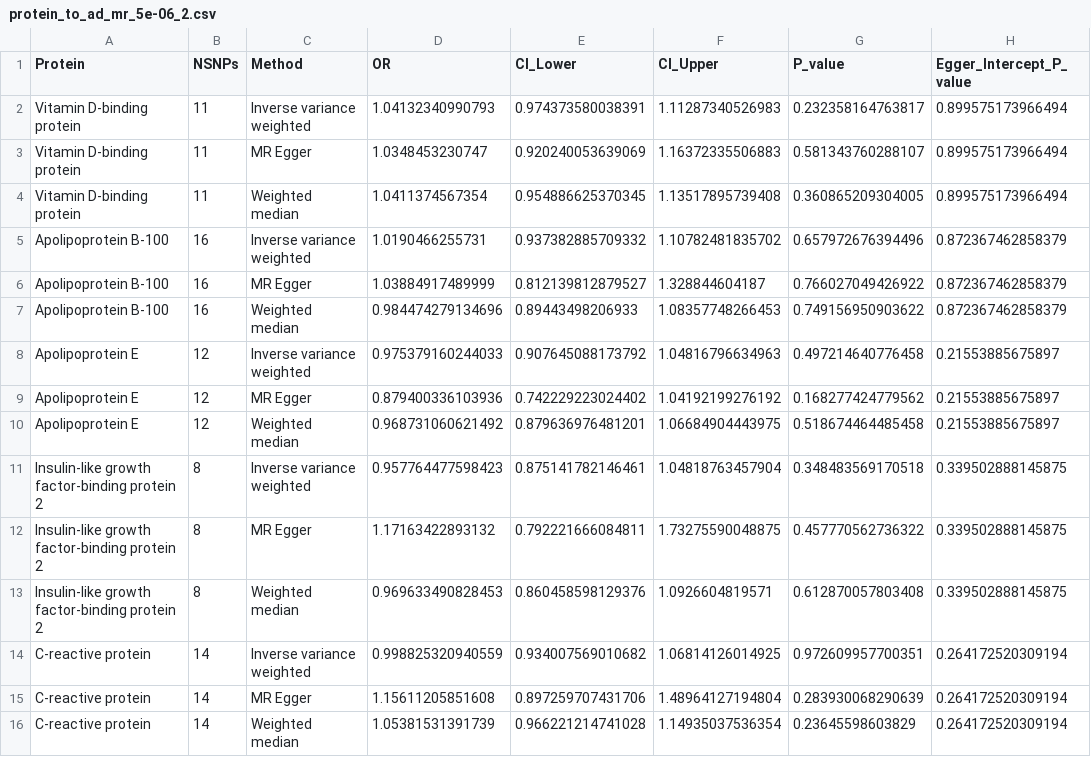
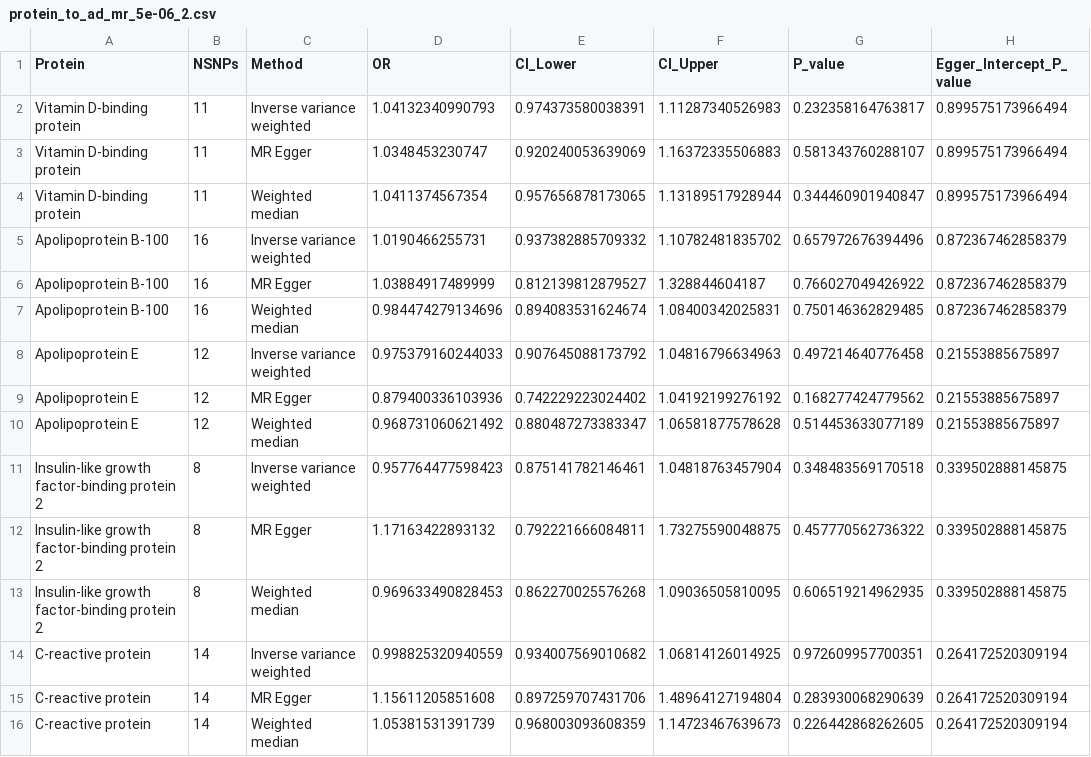
Before and after one commit to AlexHandy1/ad-genetic-overlap-web, a CSV file: results/step4_results/protein_to_ad_mr_5e-06_2.csv, drawn as a sheet; only a part is shown; the diff names each change by its address in the sheet, - before the commit and + after, or states it on an @@ line.

Commit message:
Updated step 4 inputs and uploaded to web

```diff
--- a/results/step4_results/protein_to_ad_mr_5e-06_2.csv
+++ b/results/step4_results/protein_to_ad_mr_5e-06_2.csv
-E4 (CI_Lower): 0.954886625370345
+E4 (CI_Lower): 0.957656878173065
-F4 (CI_Upper): 1.13517895739408
+F4 (CI_Upper): 1.13189517928944
-G4 (P_value): 0.360865209304005
+G4 (P_value): 0.344460901940847
-E7 (CI_Lower): 0.89443498206933
+E7 (CI_Lower): 0.894083531624674
-F7 (CI_Upper): 1.08357748266453
+F7 (CI_Upper): 1.08400342025831
-G7 (P_value): 0.749156950903622
+G7 (P_value): 0.750146362829485
-E10 (CI_Lower): 0.879636976481201
+E10 (CI_Lower): 0.880487273383347
-F10 (CI_Upper): 1.06684904443975
+F10 (CI_Upper): 1.06581877578628
-G10 (P_value): 0.518674464485458
+G10 (P_value): 0.514453633077189
-E13 (CI_Lower): 0.860458598129376
+E13 (CI_Lower): 0.862270025576268
-F13 (CI_Upper): 1.0926604819571
+F13 (CI_Upper): 1.09036505810095
-G13 (P_value): 0.612870057803408
+G13 (P_value): 0.606519214962935
-E16 (CI_Lower): 0.966221214741028
+E16 (CI_Lower): 0.968003093608359
-F16 (CI_Upper): 1.14935037536354
+F16 (CI_Upper): 1.14723467639673
-G16 (P_value): 0.23645598603829
+G16 (P_value): 0.226442868262605
```
Also changed, not shown: results/step4_results/ad_to_protein_mr_1.csv, results/step4_results/ad_to_protein_mr_2.csv, 17 other files.
